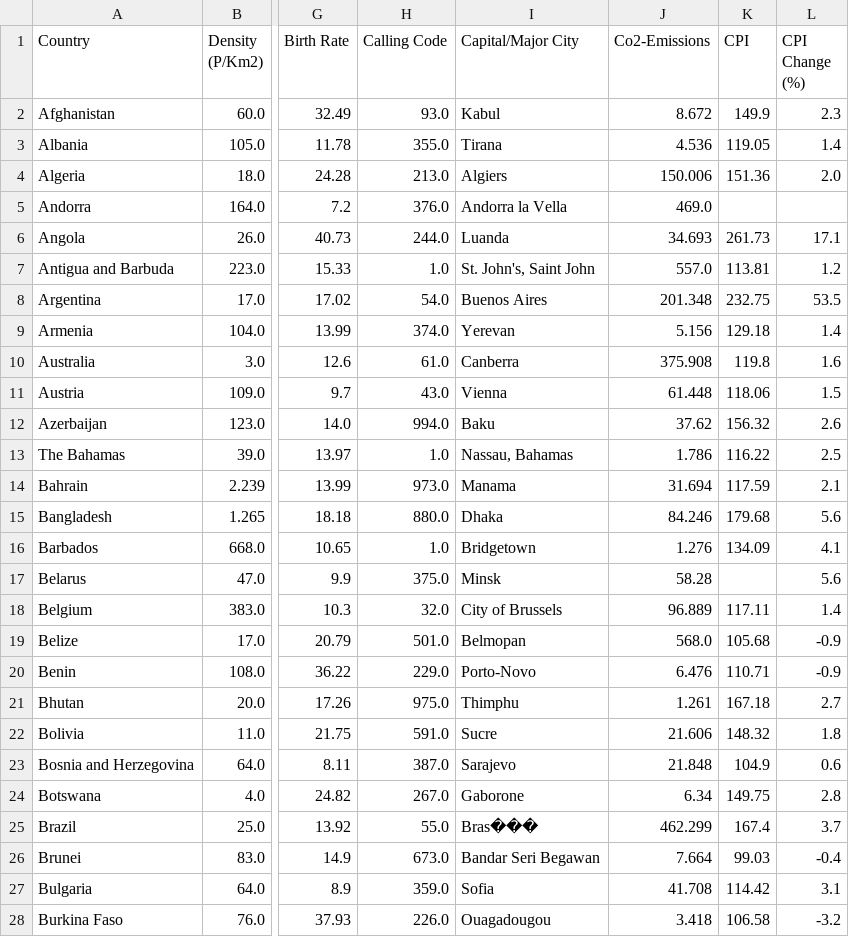
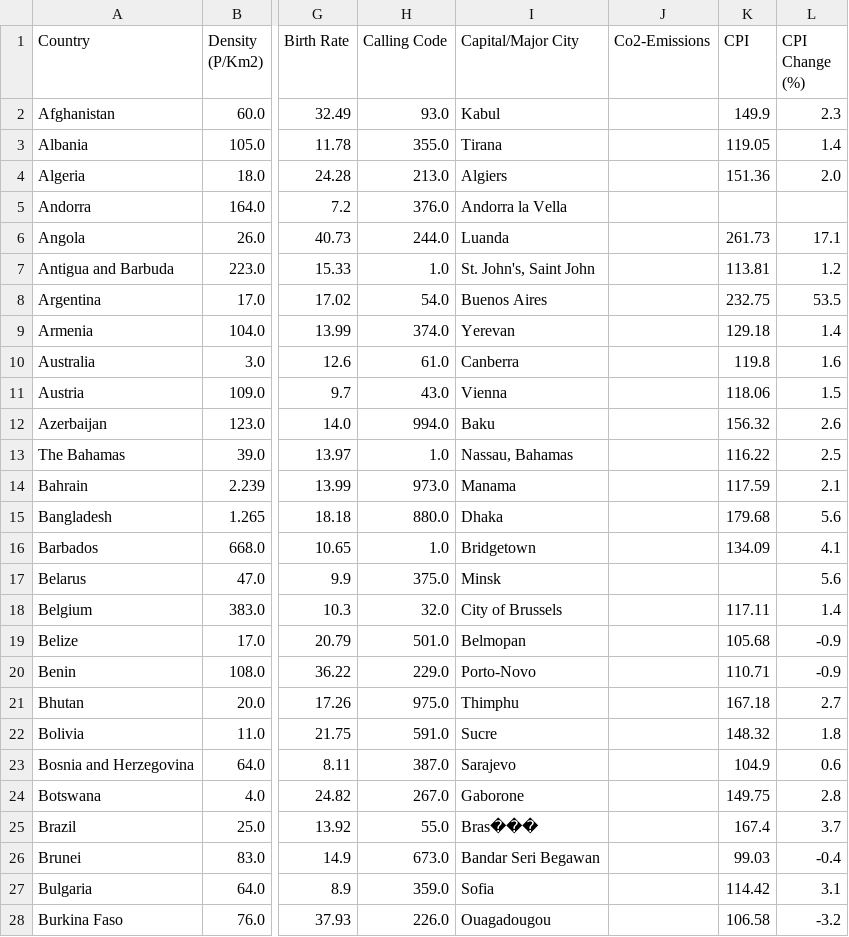
Before and after one commit to Adalab/da-promoF-modulo3-sprint1-pairprogramming-BelenZahara, a CSV file: df_GroupApply.csv, drawn as a sheet; only a part is shown, gaps mark what is left out; the diff covers the shown part only; the diff names each change by its address in the sheet, - before the commit and + after, or states it on an @@ line.

Commit message:
Cambios

```diff
--- a/df_GroupApply.csv
+++ b/df_GroupApply.csv
-J2 (Co2-Emissions): 8.672
+J2 (Co2-Emissions): (empty)
-J3 (Co2-Emissions): 4.536
+J3 (Co2-Emissions): (empty)
-J4 (Co2-Emissions): 150.006
+J4 (Co2-Emissions): (empty)
-J5 (Co2-Emissions): 469.0
+J5 (Co2-Emissions): (empty)
-J6 (Co2-Emissions): 34.693
+J6 (Co2-Emissions): (empty)
-J7 (Co2-Emissions): 557.0
+J7 (Co2-Emissions): (empty)
-J8 (Co2-Emissions): 201.348
+J8 (Co2-Emissions): (empty)
-J9 (Co2-Emissions): 5.156
+J9 (Co2-Emissions): (empty)
-J10 (Co2-Emissions): 375.908
+J10 (Co2-Emissions): (empty)
-J11 (Co2-Emissions): 61.448
+J11 (Co2-Emissions): (empty)
-J12 (Co2-Emissions): 37.62
+J12 (Co2-Emissions): (empty)
-J13 (Co2-Emissions): 1.786
+J13 (Co2-Emissions): (empty)
-J14 (Co2-Emissions): 31.694
+J14 (Co2-Emissions): (empty)
-J15 (Co2-Emissions): 84.246
+J15 (Co2-Emissions): (empty)
-J16 (Co2-Emissions): 1.276
+J16 (Co2-Emissions): (empty)
-J17 (Co2-Emissions): 58.28
+J17 (Co2-Emissions): (empty)
-J18 (Co2-Emissions): 96.889
+J18 (Co2-Emissions): (empty)
-J19 (Co2-Emissions): 568.0
+J19 (Co2-Emissions): (empty)
-J20 (Co2-Emissions): 6.476
+J20 (Co2-Emissions): (empty)
-J21 (Co2-Emissions): 1.261
+J21 (Co2-Emissions): (empty)
-J22 (Co2-Emissions): 21.606
+J22 (Co2-Emissions): (empty)
-J23 (Co2-Emissions): 21.848
+J23 (Co2-Emissions): (empty)
-J24 (Co2-Emissions): 6.34
+J24 (Co2-Emissions): (empty)
-J25 (Co2-Emissions): 462.299
+J25 (Co2-Emissions): (empty)
-J26 (Co2-Emissions): 7.664
+J26 (Co2-Emissions): (empty)
-J27 (Co2-Emissions): 41.708
+J27 (Co2-Emissions): (empty)
-J28 (Co2-Emissions): 3.418
+J28 (Co2-Emissions): (empty)
```
Also changed, not shown: 156 edited cells elsewhere in this file.
